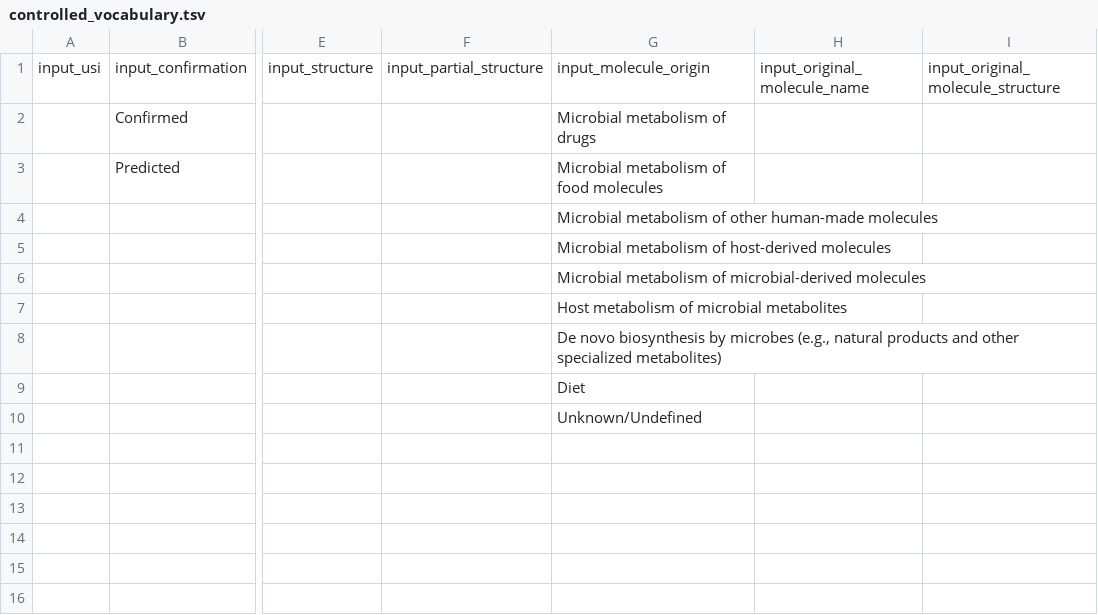
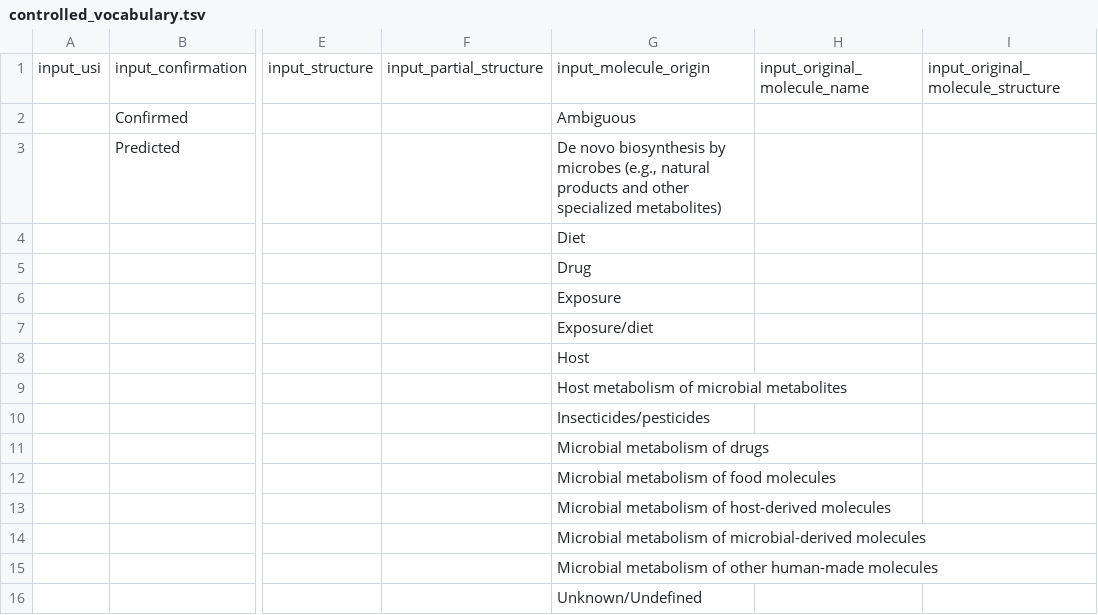
Before and after one commit to Wang-Bioinformatics-Lab/streamlit-cmmc-validator, a TSV file: controlled_vocabulary.tsv, drawn as a sheet; only a part is shown, gaps mark what is left out; rows hold the shown columns only; the diff names each change by its address in the sheet, - before the commit and + after, or states it on an @@ line.

Commit message:
updating vocabulary

```diff
--- a/controlled_vocabulary.tsv
+++ b/controlled_vocabulary.tsv
-G2: Microbial metabolism of drugs
+G2: Ambiguous
-G3: Microbial metabolism of food molecules
+G3: De novo biosynthesis by microbes (e.g., natural products and other specialized metabolites)
-G4: Microbial metabolism of other human-made molecules
+G4: Diet
-G5: Microbial metabolism of host-derived molecules
+G5: Drug
-G6: Microbial metabolism of microbial-derived molecules
+G6: Exposure
-G7: Host metabolism of microbial metabolites
+G7: Exposure/diet
-G8: De novo biosynthesis by microbes (e.g., natural products and other specialized metabolites)
+G8: Host
-G9: Diet
+G9: Host metabolism of microbial metabolites
+row 10:  |  |  |  | Insecticides/pesticides
+row 11:  |  |  |  | Microbial metabolism of drugs
+row 12:  |  |  |  | Microbial metabolism of food molecules
+row 13:  |  |  |  | Microbial metabolism of host-derived molecules
+row 14:  |  |  |  | Microbial metabolism of microbial-derived molecules
+row 15:  |  |  |  | Microbial metabolism of other human-made molecules
```
